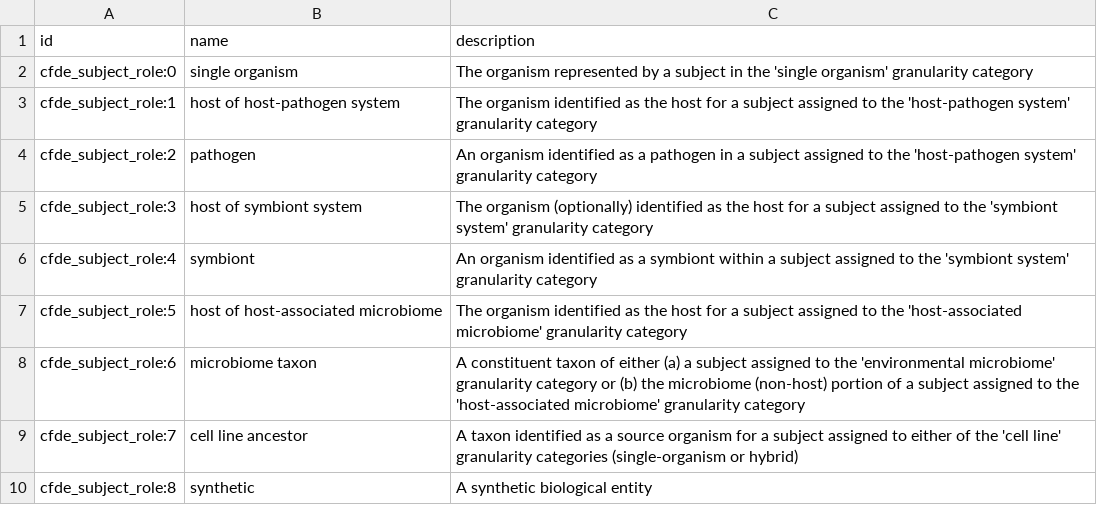
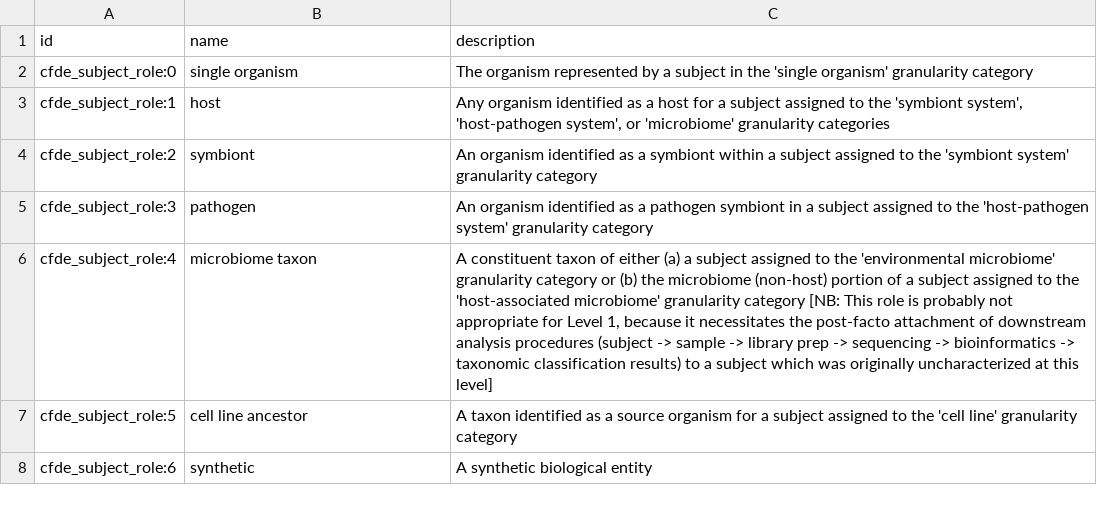
Before and after one commit to nih-cfde/c2m2, a TSV file: draft-C2M2_internal_CFDE_CV_tables/subject_role.tsv, drawn as a sheet.

Commit message:
Redrafting subject_role and subject_granularity (doesn't affect HMP ETL data) for better ontological clarity

```diff
--- a/draft-C2M2_internal_CFDE_CV_tables/subject_role.tsv
+++ b/draft-C2M2_internal_CFDE_CV_tables/subject_role.tsv
@@ -2,9 +2,7 @@ id	name	description
 cfde_subject_role:0	single organism	The organism represented by a subject in the 'single organism' granularity category
-cfde_subject_role:1	host of host-pathogen system	The organism identified as the host for a subject assigned to the 'host-pathogen system' granularity category
-cfde_subject_role:2	pathogen	An organism identified as a pathogen in a subject assigned to the 'host-pathogen system' granularity category
-cfde_subject_role:3	host of symbiont system	The organism (optionally) identified as the host for a subject assigned to the 'symbiont system' granularity category
-cfde_subject_role:4	symbiont	An organism identified as a symbiont within a subject assigned to the 'symbiont system' granularity category
-cfde_subject_role:5	host of host-associated microbiome	The organism identified as the host for a subject assigned to the 'host-associated microbiome' granularity category
-cfde_subject_role:6	microbiome taxon	A constituent taxon of either (a) a subject assigned to the 'environmental microbiome' granularity category or (b) the microbiome (non-host) portion of a subject assigned to the 'host-associated microbiome' granularity category
-cfde_subject_role:7	cell line ancestor	A taxon identified as a source organism for a subject assigned to either of the 'cell line' granularity categories (single-organism or hybrid)
-cfde_subject_role:8	synthetic	A synthetic biological entity
+cfde_subject_role:1	host	Any organism identified as a host for a subject assigned to the 'symbiont system', 'host-pathogen system', or 'microbiome' granularity categories
+cfde_subject_role:2	symbiont	An organism identified as a symbiont within a subject assigned to the 'symbiont system' granularity category
+cfde_subject_role:3	pathogen	An organism identified as a pathogen symbiont in a subject assigned to the 'host-pathogen system' granularity category
+cfde_subject_role:4	microbiome taxon	A constituent taxon of either (a) a subject assigned to the 'environmental microbiome' granularity category or (b) the microbiome (non-host) portion of a subject assigned to the 'host-associated microbiome' granularity category [NB: This role is probably not appropriate for Level 1, because it necessitates the post-facto attachment of downstream analysis procedures (subject -> sample -> library prep -> sequencing -> bioinformatics -> taxonomic classification results) to a subject which was originally uncharacterized at this level]
+cfde_subject_role:5	cell line ancestor	A taxon identified as a source organism for a subject assigned to the 'cell line' granularity category
+cfde_subject_role:6	synthetic	A synthetic biological entity
```
Also changed, not shown: draft-C2M2_internal_CFDE_CV_tables/subject_granularity.tsv.
